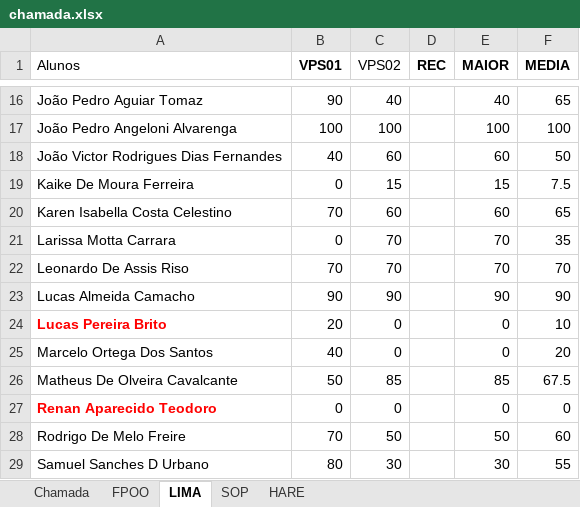
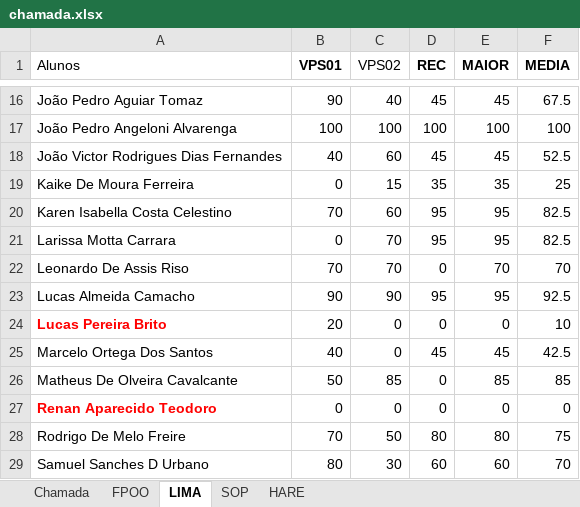
Before and after one commit to wellifabio/senai2022, an Excel workbook: 1des/chamada.xlsx, sheet LIMA, drawn as a sheet; only a part is shown, gaps mark what is left out; values as stored, in another font and other column widths than the file's, no borders; conditional formats not drawn; the diff covers the shown part only; the diff names each change by its address in the sheet, - before the commit and + after, or states it on an @@ line.

```diff
--- a/1des/chamada.xlsx (sheet LIMA)
+++ b/1des/chamada.xlsx (sheet LIMA)
-D16 (REC): (empty)
+D16 (REC): 45
-E16 (MAIOR): 40
+E16 (MAIOR): 45
-F16 (MEDIA): 65
+F16 (MEDIA): 67.5
-D17 (REC): (empty)
+D17 (REC): 100
-D18 (REC): (empty)
+D18 (REC): 45
-E18 (MAIOR): 60
+E18 (MAIOR): 45
-F18 (MEDIA): 50
+F18 (MEDIA): 52.5
-D19 (REC): (empty)
+D19 (REC): 35
-E19 (MAIOR): 15
+E19 (MAIOR): 35
-F19 (MEDIA): 7.5
+F19 (MEDIA): 25
-D20:D21 (REC): (empty)
+D20:D21 (REC): 95
-E20 (MAIOR): 60
+E20 (MAIOR): 95
-F20 (MEDIA): 65
+F20 (MEDIA): 82.5
-E21 (MAIOR): 70
+E21 (MAIOR): 95
-F21 (MEDIA): 35
+F21 (MEDIA): 82.5
-D22 (REC): (empty)
+D22 (REC): 0
-D23 (REC): (empty)
+D23 (REC): 95
-E23 (MAIOR): 90
+E23 (MAIOR): 95
-F23 (MEDIA): 90
+F23 (MEDIA): 92.5
-D24 (REC): (empty)
+D24 (REC): 0
-D25 (REC): (empty)
+D25 (REC): 45
-E25 (MAIOR): 0
+E25 (MAIOR): 45
-F25 (MEDIA): 20
+F25 (MEDIA): 42.5
-D26:D27 (REC): (empty)
+D26:D27 (REC): 0
-F26 (MEDIA): 67.5
+F26 (MEDIA): 85
-D28 (REC): (empty)
+D28 (REC): 80
-E28 (MAIOR): 50
+E28 (MAIOR): 80
-F28 (MEDIA): 60
+F28 (MEDIA): 75
-D29 (REC): (empty)
+D29 (REC): 60
-E29 (MAIOR): 30
+E29 (MAIOR): 60
-F29 (MEDIA): 55
+F29 (MEDIA): 70
```
Also changed, not shown: 46 edited cells elsewhere in this sheet, sheet Chamada, formulas that keep their value.
